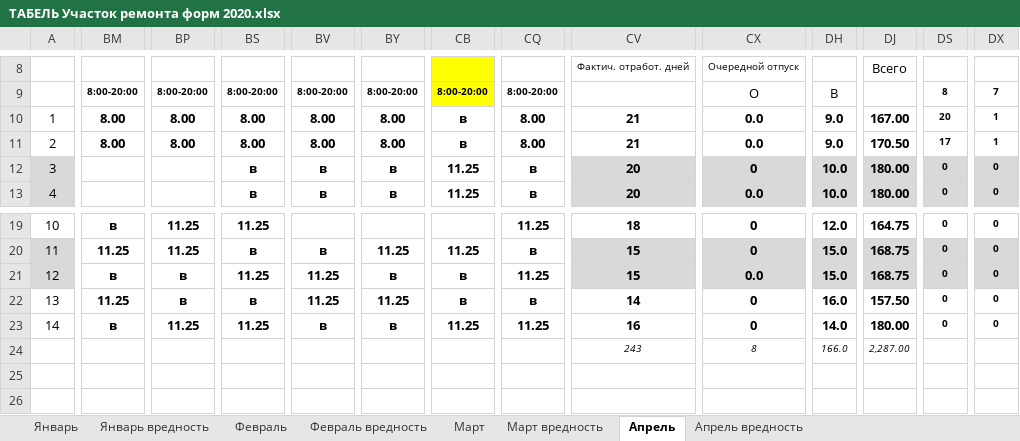
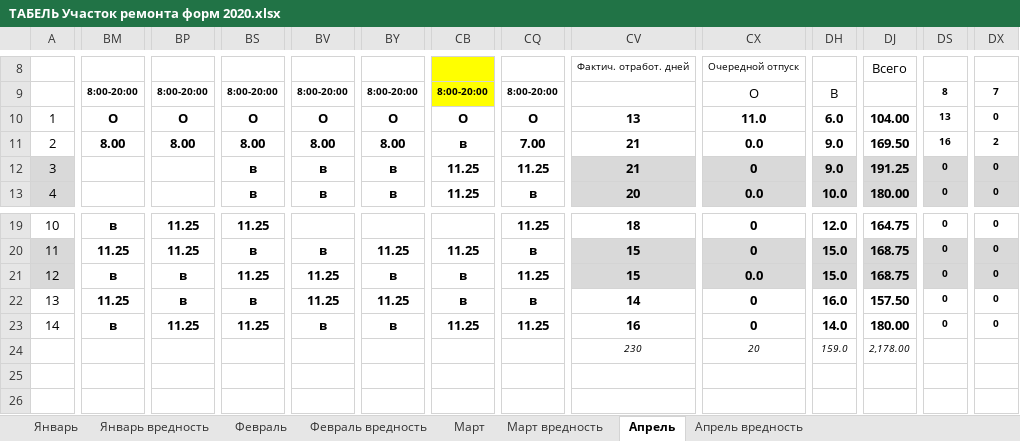
Before and after one commit to AliaksandrHaurylenka/vedatranzit, an Excel workbook: Участок ремонта форм/Документация/Табель/ТАБЕЛЬ Участок ремонта форм 2020.xlsx, sheet Апрель, drawn as a sheet; only a part is shown, gaps mark what is left out; values as stored, in another font and other column widths than the file's, no borders; conditional formats not drawn; the diff covers the shown part only; the diff names each change by its address in the sheet, - before the commit and + after, or states it on an @@ line.

```diff
--- a/Участок ремонта форм/Документация/Табель/ТАБЕЛЬ Участок ремонта форм 2020.xlsx (sheet Апрель)
+++ b/Участок ремонта форм/Документация/Табель/ТАБЕЛЬ Участок ремонта форм 2020.xlsx (sheet Апрель)
-BM10: 8.00
+BM10: О
-BP10: 8.00
+BP10: О
-BS10: 8.00
+BS10: О
-BV10: 8.00
+BV10: О
-BY10: 8.00
+BY10: О
-CB10: в
+CB10: О
-CQ10: 8.00
+CQ10: О
-CV10: 21
+CV10: 13
-CX10: 0.0
+CX10: 11.0
-DH10: 9.0
+DH10: 6.0
-DJ10: 167.00
+DJ10: 104.00
-DS10: 20
+DS10: 13
-DX10: 1
+DX10: 0
-CQ11: 8.00
+CQ11: 7.00
-DJ11: 170.50
+DJ11: 169.50
-DS11: 17
+DS11: 16
-DX11: 1
+DX11: 2
-CQ12: в
+CQ12: 11.25
-CV12: 20
+CV12: 21
-DH12: 10.0
+DH12: 9.0
-DJ12: 180.00
+DJ12: 191.25
-CV24: 243
+CV24: 230
-CX24: 8
+CX24: 20
-DH24: 166.0
+DH24: 159.0
-DJ24: 2,287.00
+DJ24: 2,178.00
```
Also changed, not shown: 35 edited cells elsewhere in this sheet, Участок ремонта форм/work.xlsx, Участок ремонта форм/Мат. отчет/Акт на списание ТМЦ 2020.xlsx, 24 other files.
